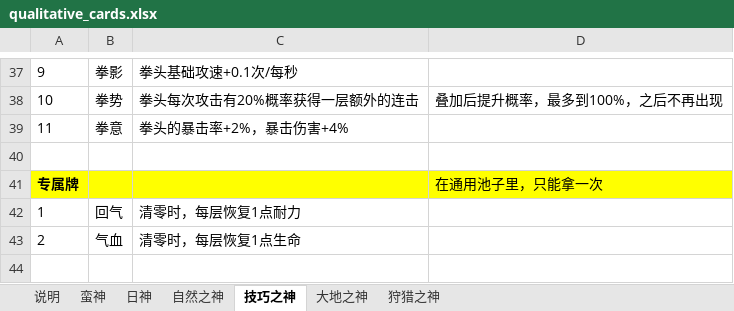
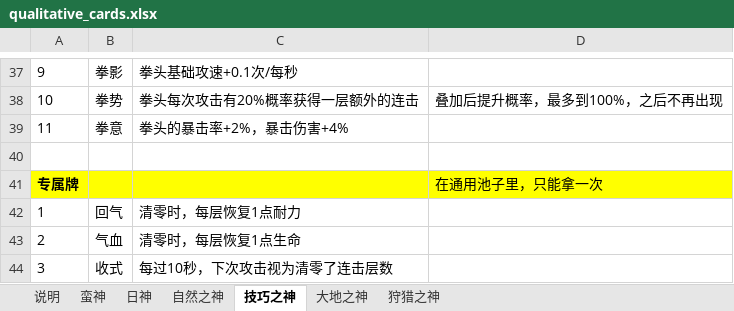
Before and after one commit to oZlUche/packsoudc, an Excel workbook: docs/qualitative_cards.xlsx, sheet 技巧之神, drawn as a sheet; only a part is shown, gaps mark what is left out; values as stored, in another font and other column widths than the file's, no borders; the diff names each change by its address in the sheet, - before the commit and + after, or states it on an @@ line.

```diff
--- a/docs/qualitative_cards.xlsx (sheet 技巧之神)
+++ b/docs/qualitative_cards.xlsx (sheet 技巧之神)
+row 44: 3 | 收式 | 每过10秒，下次攻击视为清零了连击层数
```
Also changed, not shown: 1 other file.
